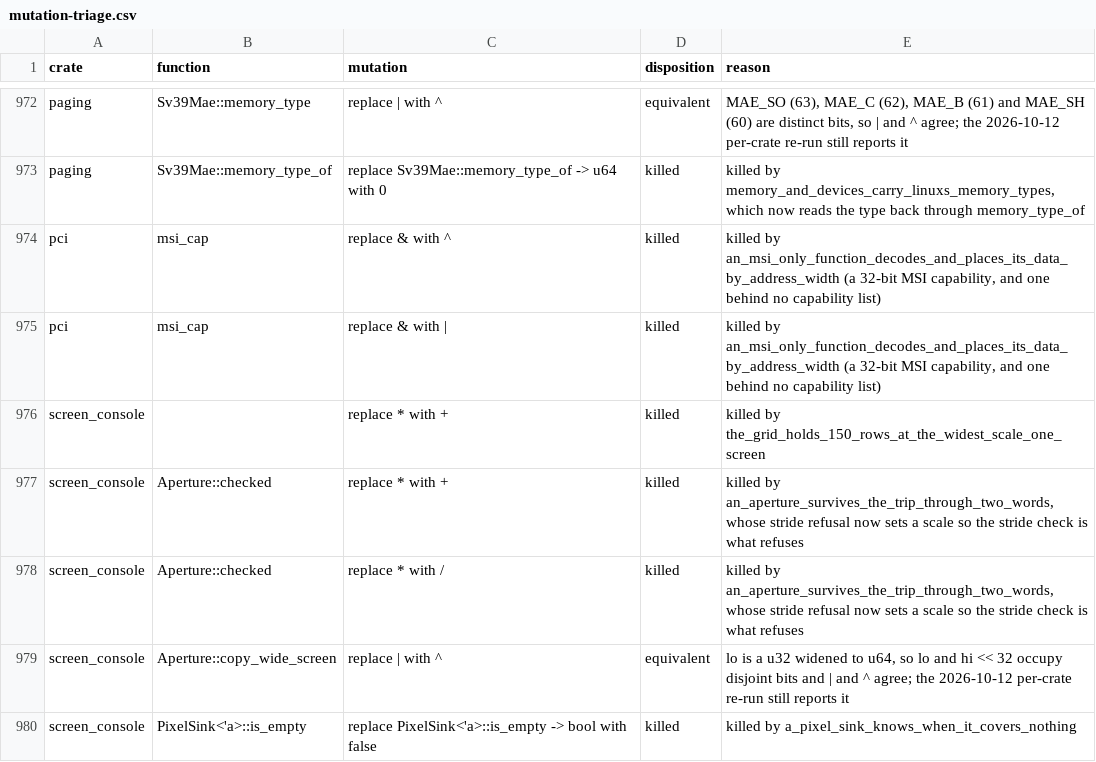
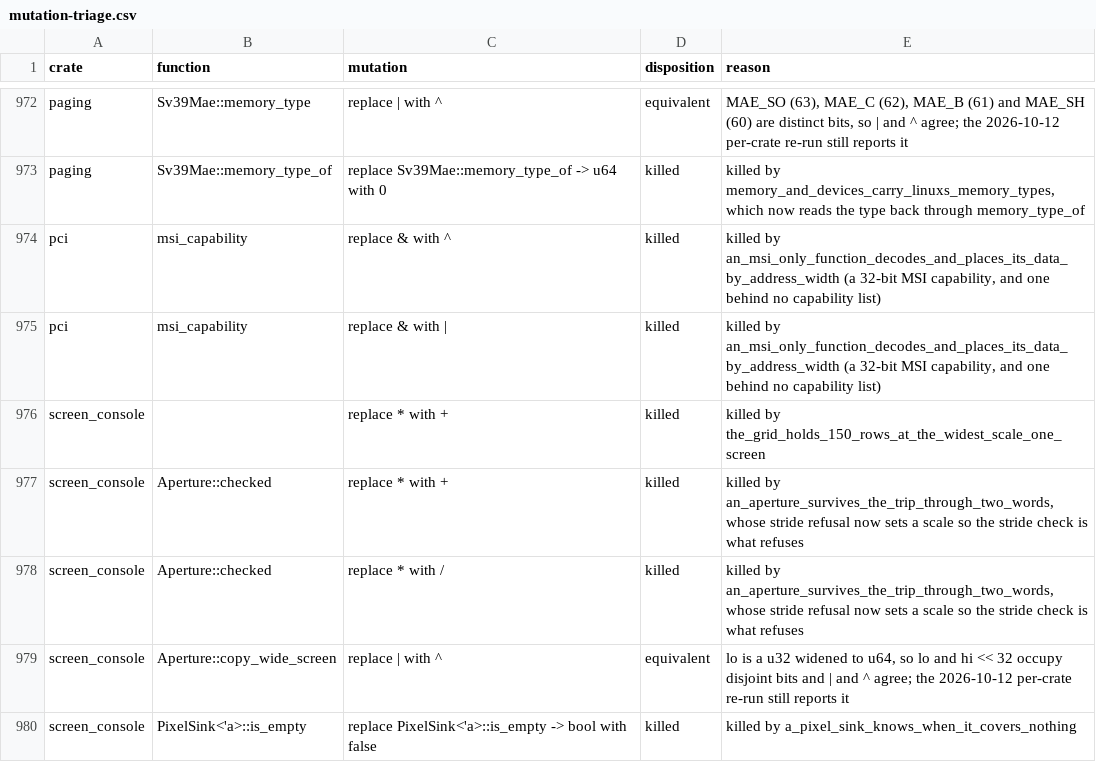
Before and after one commit to nifeos/nife, a CSV file: notes/project-metrics/mutation-triage.csv, drawn as a sheet; only a part is shown, gaps mark what is left out.

```diff
--- a/notes/project-metrics/mutation-triage.csv
+++ b/notes/project-metrics/mutation-triage.csv
@@ -973,4 +973,4 @@ paging,Sv39Mae::memory_type,replace | with ^,equivalent,"MAE_SO (63), MAE_C (62)
 paging,Sv39Mae::memory_type_of,replace Sv39Mae::memory_type_of -> u64 with 0,killed,"killed by memory_and_devices_carry_linuxs_memory_types, which now reads the type back through memory_type_of"
-pci,msi_cap,replace & with ^,killed,"killed by an_msi_only_function_decodes_and_places_its_data_by_address_width (a 32-bit MSI capability, and one behind no capability list)"
-pci,msi_cap,replace & with |,killed,"killed by an_msi_only_function_decodes_and_places_its_data_by_address_width (a 32-bit MSI capability, and one behind no capability list)"
+pci,msi_capability,replace & with ^,killed,"killed by an_msi_only_function_decodes_and_places_its_data_by_address_width (a 32-bit MSI capability, and one behind no capability list)"
+pci,msi_capability,replace & with |,killed,"killed by an_msi_only_function_decodes_and_places_its_data_by_address_width (a 32-bit MSI capability, and one behind no capability list)"
 screen_console,,replace * with +,killed,killed by the_grid_holds_150_rows_at_the_widest_scale_one_screen
```
Also changed, not shown: 26 other files.
